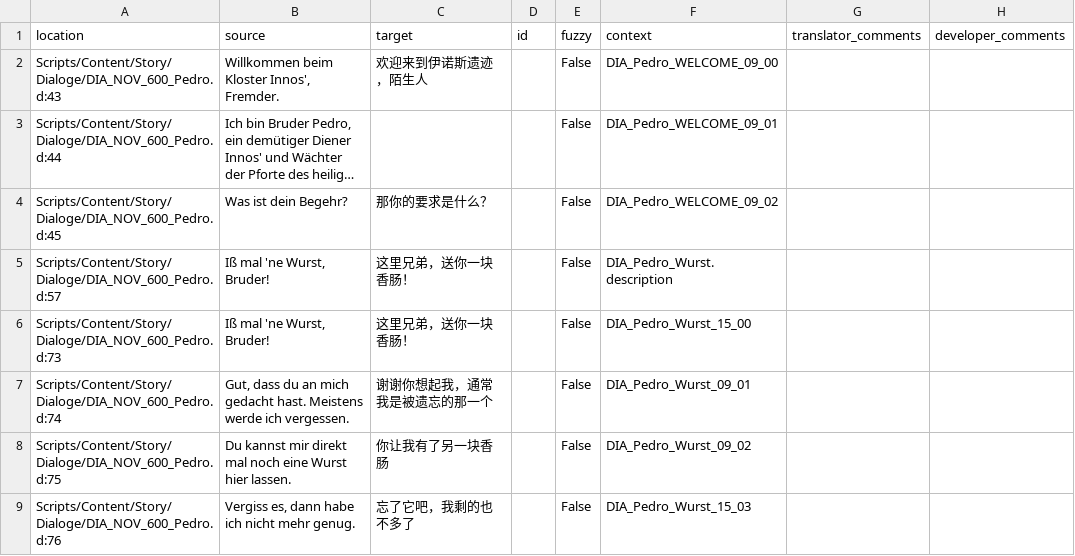
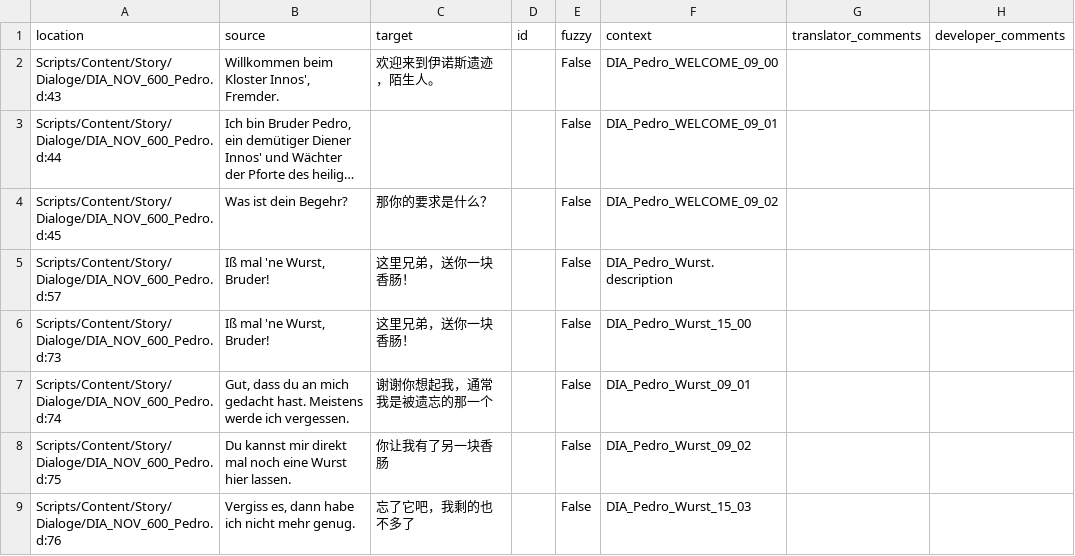
Before and after one commit to auronen/Gothic-2-localization, a CSV file: .translations/zh_Hans/Dia_NOV.csv, drawn as a sheet; only a part is shown; long unchanged cells end in …; the diff names each change by its address in the sheet, - before the commit and + after, or states it on an @@ line.

Commit message:
Translated using Weblate (Chinese (Simplified))
Currently translated at 1.0% (8 of 733 strings)

Translation: Gothic 2: Night of the Raven/Dia_NOV
Translate-URL: http://weblate.cokoliv.eu/projects/gothic-2-night-of-the-raven/dia_nov/zh_Hans/

```diff
--- a/.translations/zh_Hans/Dia_NOV.csv
+++ b/.translations/zh_Hans/Dia_NOV.csv
-C2 (target): 欢迎来到伊诺斯遗迹，陌生人
+C2 (target): 欢迎来到伊诺斯遗迹，陌生人。
```
